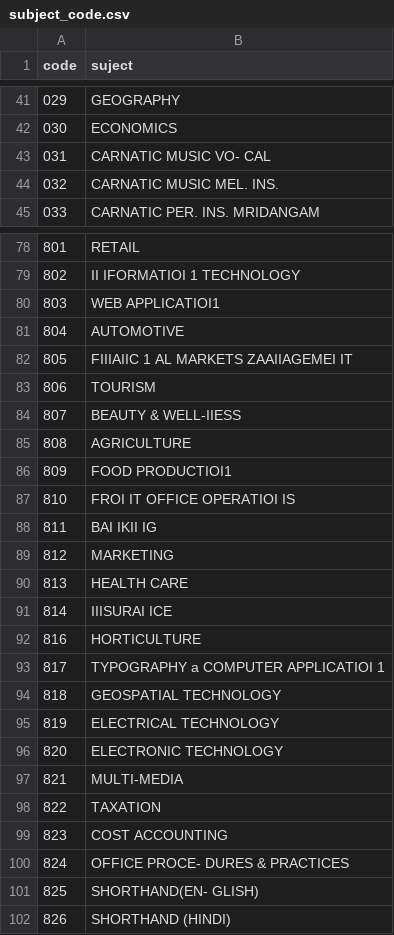
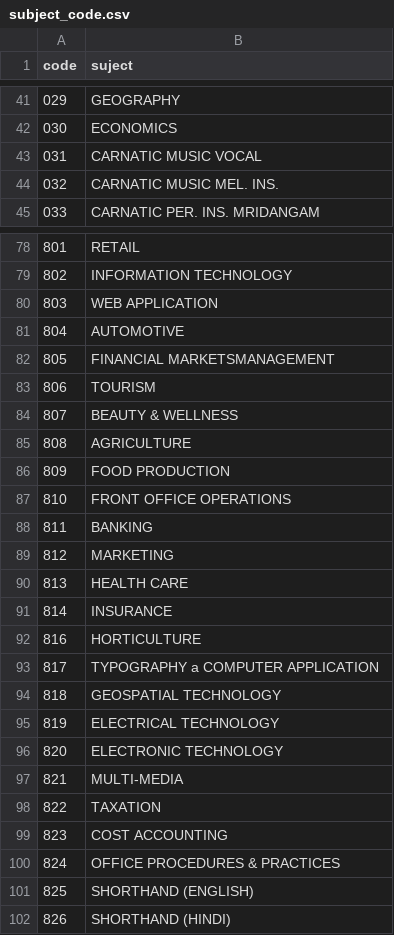
Before and after one commit to ByGaurav/resultxii, a CSV file: subject_code.csv, drawn as a sheet; only a part is shown, gaps mark what is left out; the diff covers the shown part only.

```diff
--- a/subject_code.csv
+++ b/subject_code.csv
@@ -42,3 +42,3 @@ code,suject
 030,ECONOMICS
-031,CARNATIC MUSIC VO- CAL
+031,CARNATIC MUSIC VOCAL
 032,CARNATIC MUSIC MEL. INS.
@@ -78,17 +78,17 @@ code,suject
 801,RETAIL
-802,II IFORMATIOI 1 TECHNOLOGY
-803,WEB APPLICATIOI1
+802,INFORMATION TECHNOLOGY
+803,WEB APPLICATION
 804,AUTOMOTIVE
-805,FIIIAIIC 1 AL MARKETS ZAAIIAGEMEI IT
+805,FINANCIAL MARKETSMANAGEMENT
 806,TOURISM
-807,BEAUTY & WELL-IIESS
+807,BEAUTY & WELLNESS
 808,AGRICULTURE
-809,FOOD PRODUCTIOI1
-810,FROI IT OFFICE OPERATIOI IS
-811,BAI IKII IG
+809,FOOD PRODUCTION
+810,FRONT OFFICE OPERATIONS
+811,BANKING
 812,MARKETING
 813,HEALTH CARE
-814,IIISURAI ICE
+814,INSURANCE
 816,HORTICULTURE
-817,TYPOGRAPHY a COMPUTER APPLICATIOI 1
+817,TYPOGRAPHY a COMPUTER APPLICATION
 818,GEOSPATIAL TECHNOLOGY
@@ -99,4 +99,4 @@ code,suject
 823,COST ACCOUNTING
-824,OFFICE PROCE- DURES & PRACTICES
-825,SHORTHAND(EN- GLISH)
+824,OFFICE PROCEDURES & PRACTICES
+825,SHORTHAND (ENGLISH)
 826,SHORTHAND (HINDI)
```
Also changed, not shown: 17 edited cells elsewhere in this file.
